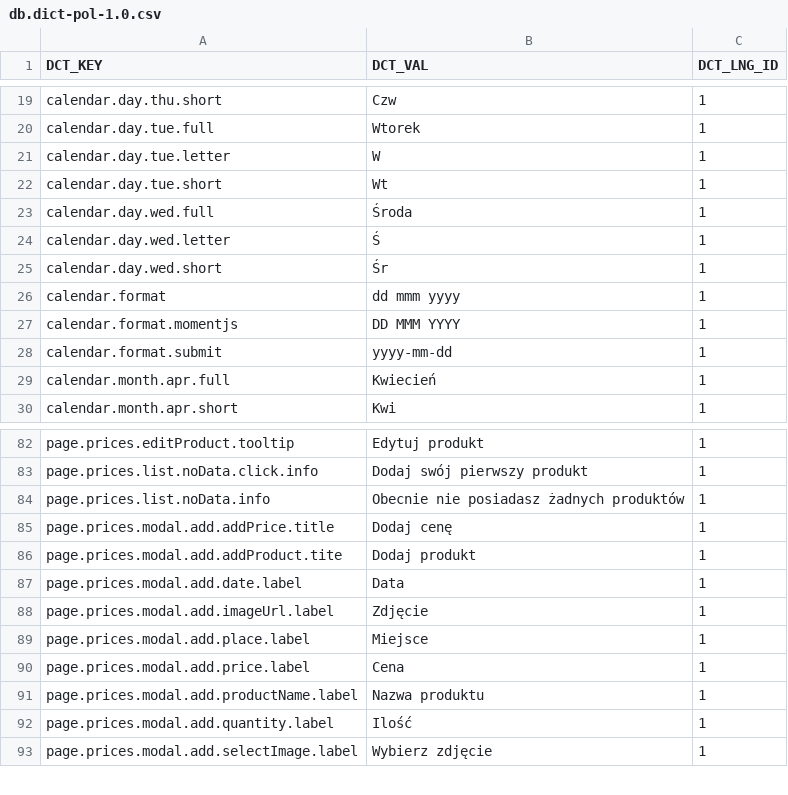
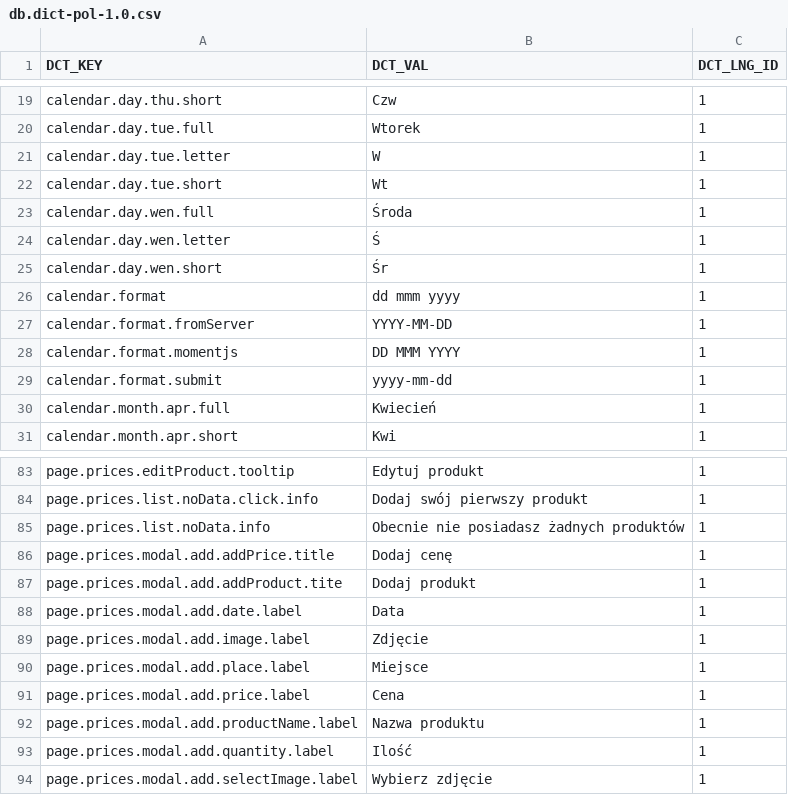
Before and after one commit to ArturCzopek/MyCoach-back, a CSV file: src/main/resources/db/changelog/dictionary-data/pol/db.dict-pol-1.0.csv, drawn as a sheet; only a part is shown, gaps mark what is left out.

```diff
--- a/src/main/resources/db/changelog/dictionary-data/pol/db.dict-pol-1.0.csv
+++ b/src/main/resources/db/changelog/dictionary-data/pol/db.dict-pol-1.0.csv
@@ -22,6 +22,7 @@ calendar.day.tue.letter;W;1
 calendar.day.tue.short;Wt;1
-calendar.day.wed.full;Środa;1
-calendar.day.wed.letter;Ś;1
-calendar.day.wed.short;Śr;1
+calendar.day.wen.full;Środa;1
+calendar.day.wen.letter;Ś;1
+calendar.day.wen.short;Śr;1
 calendar.format;dd mmm yyyy;1
+calendar.format.fromServer;YYYY-MM-DD;1
 calendar.format.momentjs;DD MMM YYYY;1
@@ -87,3 +88,3 @@ page.prices.modal.add.addProduct.tite;Dodaj produkt;1
 page.prices.modal.add.date.label;Data;1
-page.prices.modal.add.imageUrl.label;Zdjęcie;1
+page.prices.modal.add.image.label;Zdjęcie;1
 page.prices.modal.add.place.label;Miejsce;1
```
Also changed, not shown: src/main/resources/db/changelog/dictionary-data/eng/db.dict-eng-1.0.csv, 14 other files.
